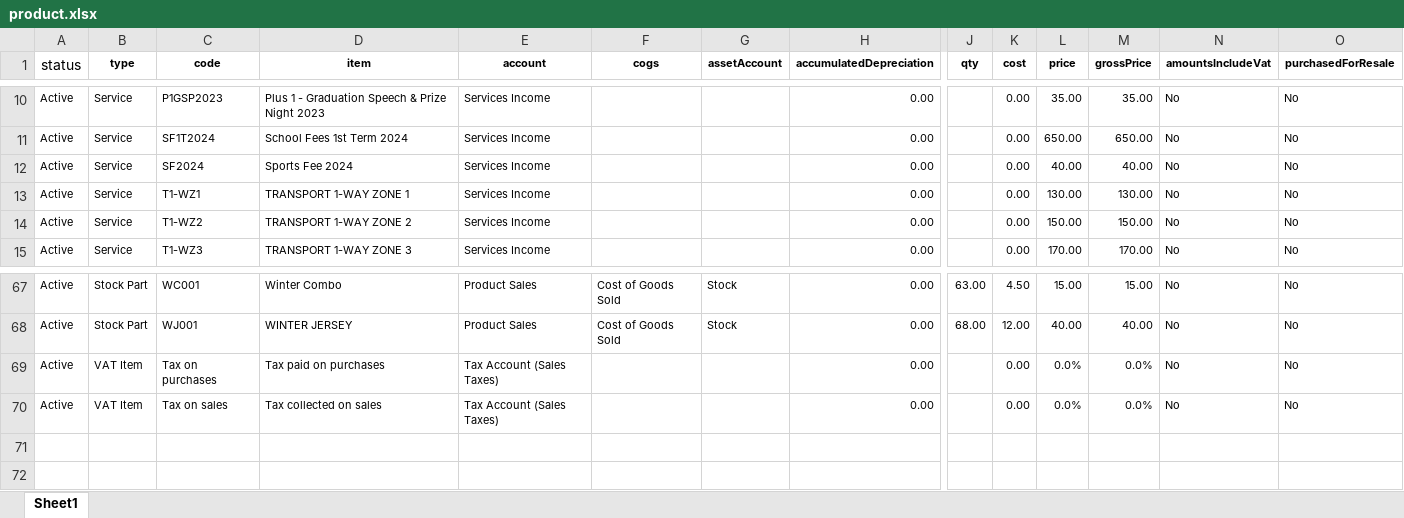
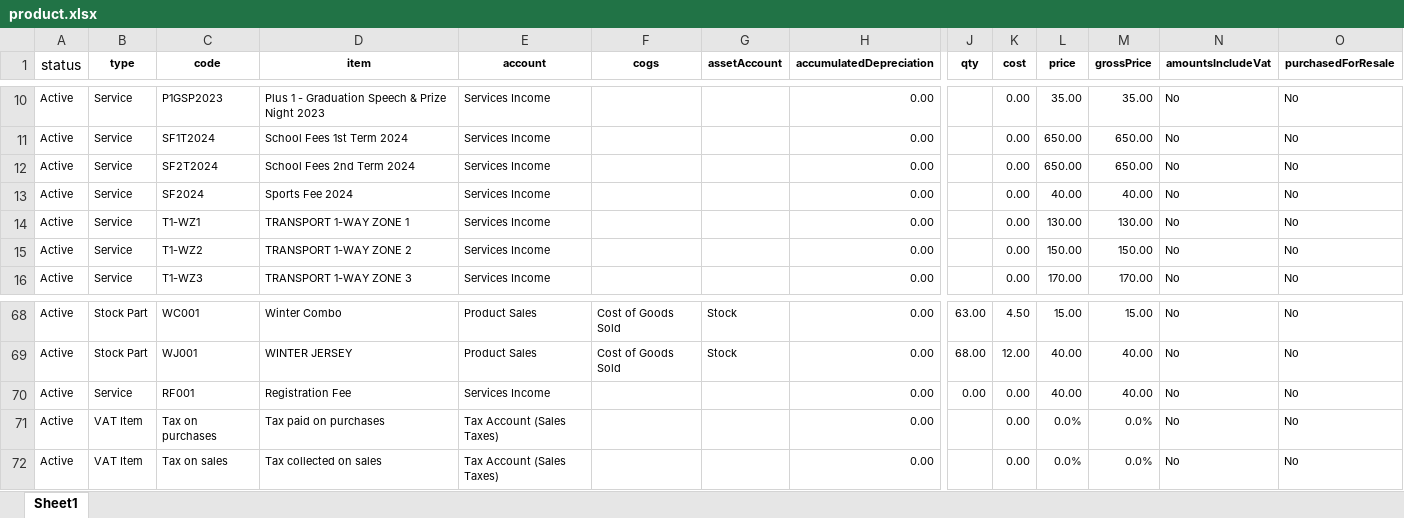
Before and after one commit to guelphlizard/A33V2, an Excel workbook: public/uploads/product.xlsx, sheet Sheet1, drawn as a sheet; only a part is shown, gaps mark what is left out; values as stored, in another font and other column widths than the file's, no borders; rows hold the shown columns only; the diff names each change by its address in the sheet, - before the commit and + after, or states it on an @@ line.

```diff
--- a/public/uploads/product.xlsx (sheet Sheet1)
+++ b/public/uploads/product.xlsx (sheet Sheet1)
+row 12: Active | Service | SF2T2024 | School Fees 2nd Term 2024 | Services Income |  |  | 0.00 |  | 0.00 | 650.00 | 650.00 | No | No
+row 70: Active | Service | RF001 | Registration Fee | Services Income |  |  | 0.00 | 0.00 | 0.00 | 40.00 | 40.00 | No | No
```
Also changed, not shown: 13 other files.
